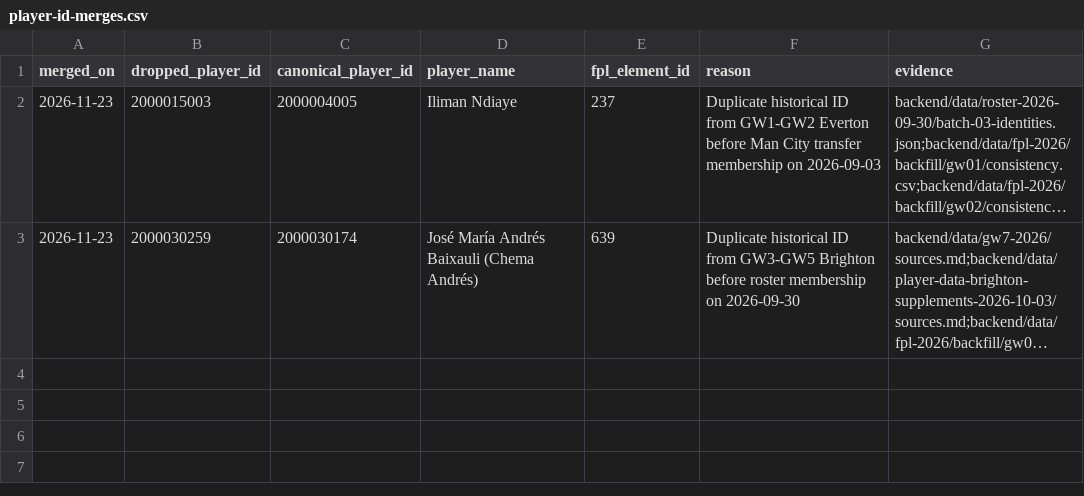
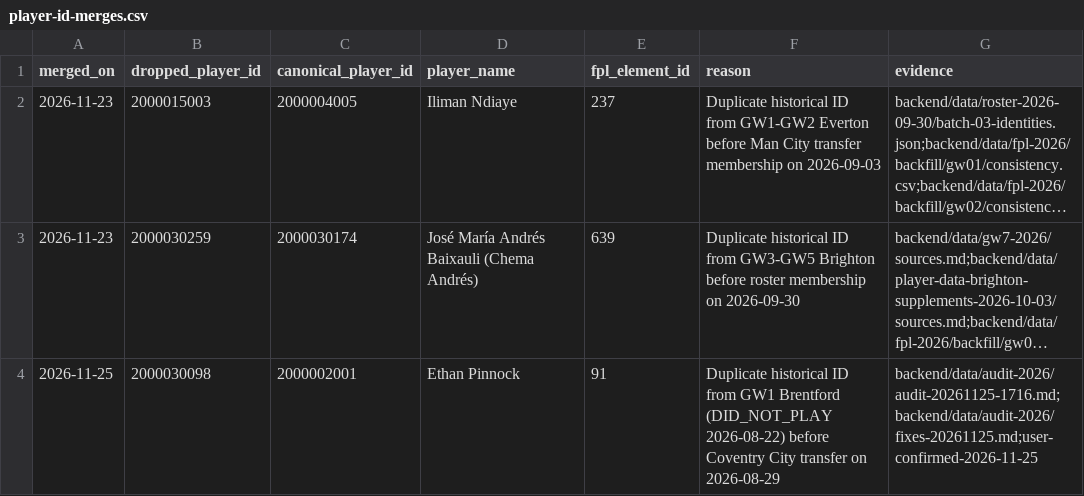
Before and after one commit to cuongdola7d-afk/EPL---PERSONAL, a CSV file: backend/data/player-id-merges.csv, drawn as a sheet; long unchanged cells end in …; the diff names each change by its address in the sheet, - before the commit and + after, or states it on an @@ line.

Commit message:
data(2026): dọn dữ liệu GW1, gộp Pinnock; scripts backup/H2 cố định; đề xuất vị trí 36 cầu thủ

```diff
--- a/backend/data/player-id-merges.csv
+++ b/backend/data/player-id-merges.csv
+row 4: 2026-11-25 | 2000030098 | 2000002001 | Ethan Pinnock | 91 | Duplicate historical ID from GW1 Brentford (DID_NOT_PLAY 2026-08-22) before Coventry City transfer on 2026-08-29 | backend/data/audit-2026/audit-20261125-1716.md;backend/data/audit-2026/fixes-20261125.md;user-confirmed-2026-11-25
```
Also changed, not shown: 15 other files.
